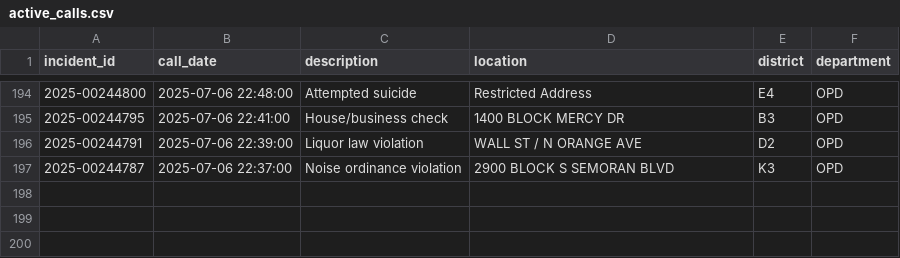
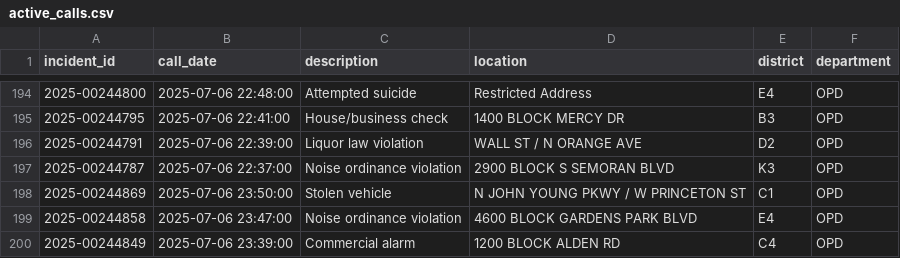
Before and after one commit to mike-lanier/active_calls_actions, a CSV file: data/active_calls.csv, drawn as a sheet; only a part is shown, gaps mark what is left out; the diff names each change by its address in the sheet, - before the commit and + after, or states it on an @@ line.

```diff
--- a/data/active_calls.csv
+++ b/data/active_calls.csv
+row 198: 2025-00244869 | 2025-07-06 23:50:00 | Stolen vehicle | N JOHN YOUNG PKWY / W PRINCETON ST | C1 | OPD
+row 199: 2025-00244858 | 2025-07-06 23:47:00 | Noise ordinance violation | 4600 BLOCK GARDENS PARK BLVD | E4 | OPD
+row 200: 2025-00244849 | 2025-07-06 23:39:00 | Commercial alarm | 1200 BLOCK ALDEN RD | C4 | OPD
```
